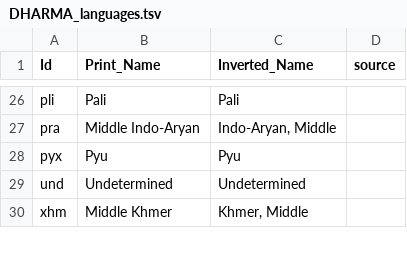
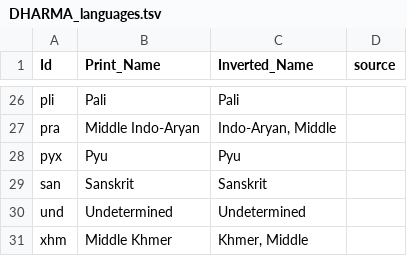
Before and after one commit to erc-dharma/project-documentation, a TSV file: DHARMA_languages.tsv, drawn as a sheet; only a part is shown, gaps mark what is left out; the diff names each change by its address in the sheet, - before the commit and + after, or states it on an @@ line.

Commit message:
Add Sanskrit to langs list

```diff
--- a/DHARMA_languages.tsv
+++ b/DHARMA_languages.tsv
+row 29: san | Sanskrit | Sanskrit
```
